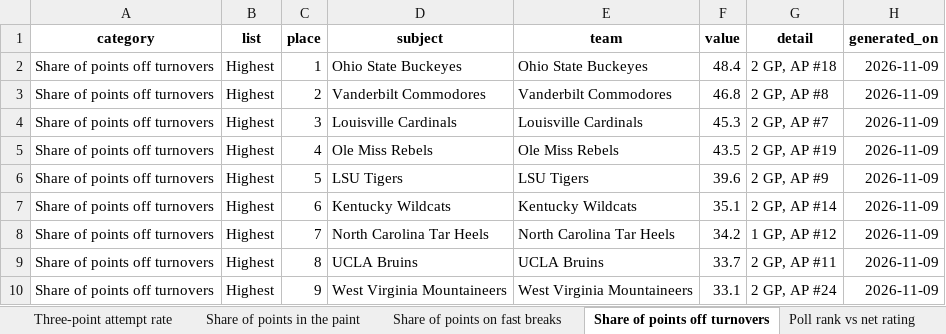
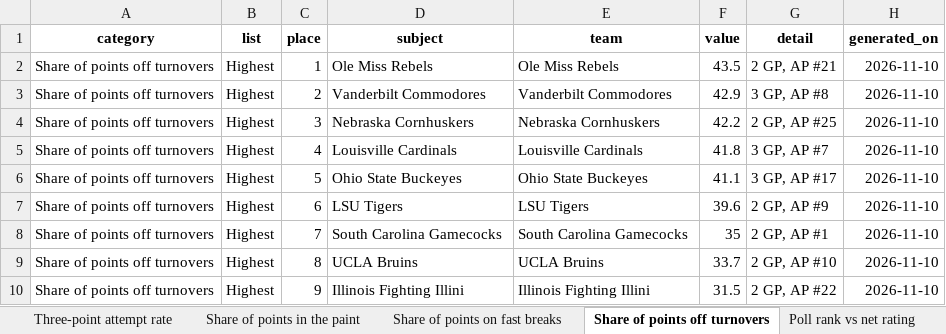
Before and after one commit to emmawbynes-afk/WNBAPROJ, an Excel workbook: output/story_candidates.xlsx, sheet Share of points off turnovers, drawn as a sheet; only a part is shown; values as stored, in another font and other column widths than the file's, no borders; removed rows and columns are numbered as before the commit, all else as after; the diff covers the shown part only; the diff names each change by its address in the sheet, - before the commit and + after, or states it on an @@ line.

```diff
--- a/output/story_candidates.xlsx (sheet Share of points off turnovers)
+++ b/output/story_candidates.xlsx (sheet Share of points off turnovers)
-D2 (subject): Ohio State Buckeyes
+D2 (subject): Ole Miss Rebels
-E2 (team): Ohio State Buckeyes
+E2 (team): Ole Miss Rebels
-F2 (value): 48.4
+F2 (value): 43.5
-G2 (detail): 2 GP, AP #18
+G2 (detail): 2 GP, AP #21
-H2:H5 (generated_on): 2026-11-09
+H2:H5 (generated_on): 2026-11-10
-F3 (value): 46.8
+F3 (value): 42.9
-G3 (detail): 2 GP, AP #8
+G3 (detail): 3 GP, AP #8
-D4 (subject): Louisville Cardinals
+D4 (subject): Nebraska Cornhuskers
-E4 (team): Louisville Cardinals
+E4 (team): Nebraska Cornhuskers
-F4 (value): 45.3
+F4 (value): 42.2
-G4 (detail): 2 GP, AP #7
+G4 (detail): 2 GP, AP #25
-D5 (subject): Ole Miss Rebels
+D5 (subject): Louisville Cardinals
-E5 (team): Ole Miss Rebels
+E5 (team): Louisville Cardinals
-F5 (value): 43.5
+F5 (value): 41.8
-G5 (detail): 2 GP, AP #19
+G5 (detail): 3 GP, AP #7
+row 6: Share of points off turnovers | Highest | 5 | Ohio State Buckeyes | Ohio State Buckeyes | 41.1 | 3 GP, AP #17 | 2026-11-10
-C7 (place): 5
+C7 (place): 6
-H7 (generated_on): 2026-11-09
+H7 (generated_on): 2026-11-10
-row 7: Share of points off turnovers | Highest | 6 | Kentucky Wildcats | Kentucky Wildcats | 35.1 | 2 GP, AP #14 | 2026-11-09
-D8 (subject): North Carolina Tar Heels
+D8 (subject): South Carolina Gamecocks
-E8 (team): North Carolina Tar Heels
+E8 (team): South Carolina Gamecocks
-F8 (value): 34.2
+F8 (value): 35
-G8 (detail): 1 GP, AP #12
+G8 (detail): 2 GP, AP #1
-H8:H10 (generated_on): 2026-11-09
+H8:H10 (generated_on): 2026-11-10
-G9 (detail): 2 GP, AP #11
+G9 (detail): 2 GP, AP #10
-D10 (subject): West Virginia Mountaineers
+D10 (subject): Illinois Fighting Illini
-E10 (team): West Virginia Mountaineers
+E10 (team): Illinois Fighting Illini
-F10 (value): 33.1
+F10 (value): 31.5
-G10 (detail): 2 GP, AP #24
+G10 (detail): 2 GP, AP #22
```
Also changed, not shown: 1 added row, 1 removed row and 48 edited cells elsewhere in this sheet, sheet Single-game Game Score last 7 d, sheet Share of points in the paint, sheet Team effective FG pct, sheet Team turnover rate, sheet Team offensive rating, sheet Three-point attempt rate, 9 more sheets, 6 other files.
